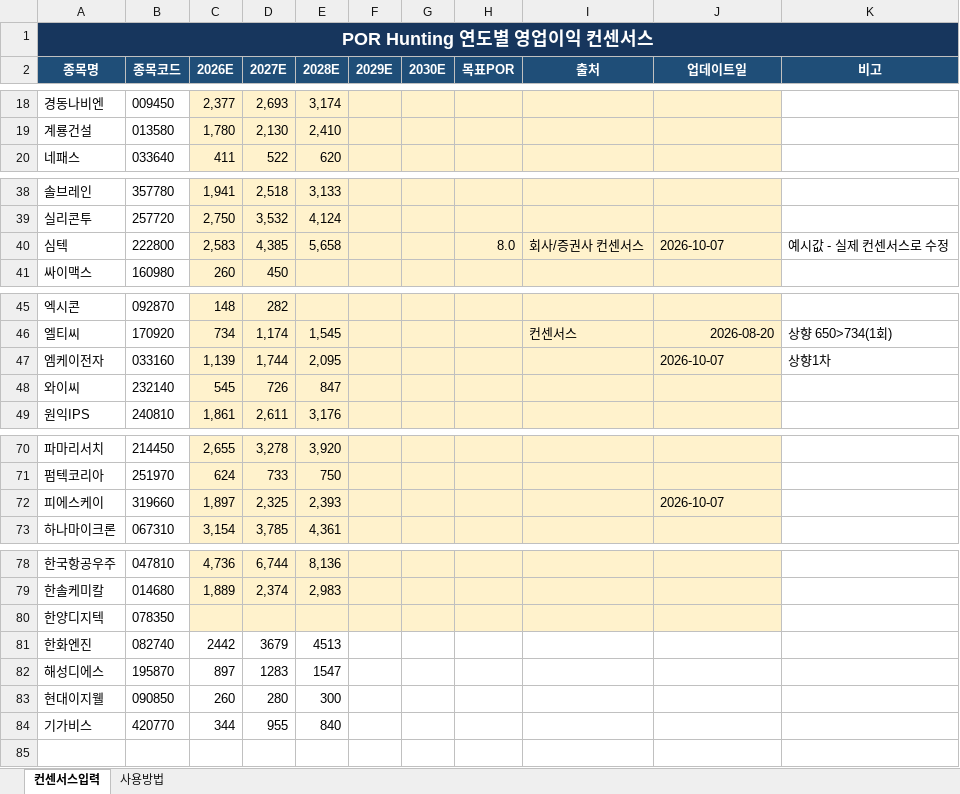
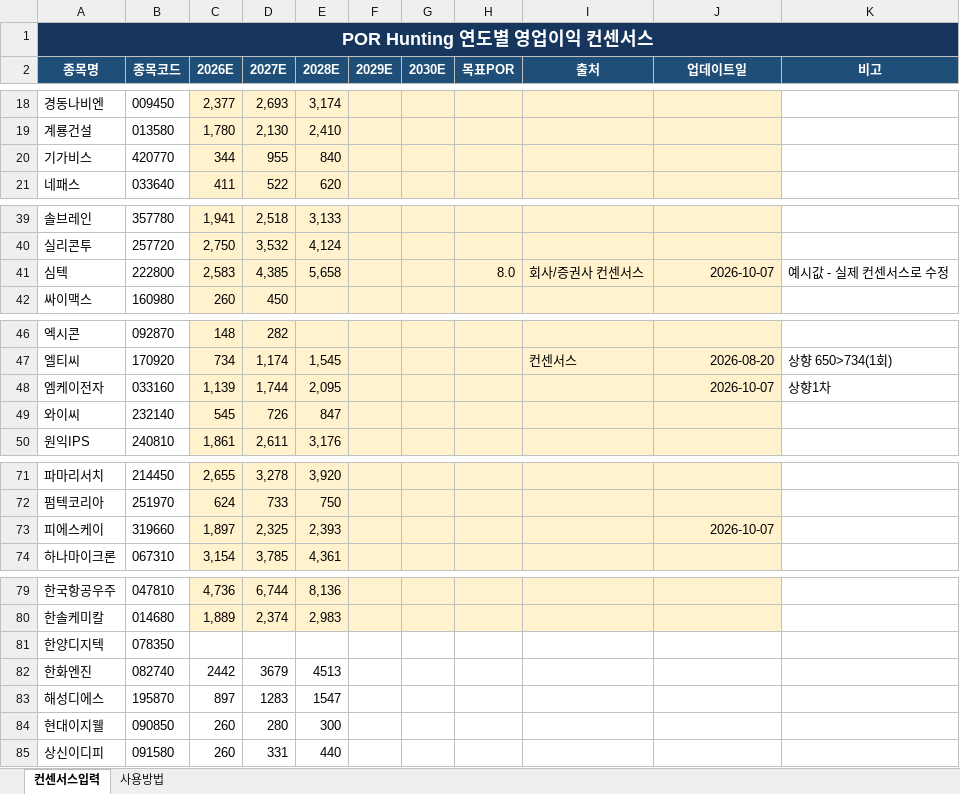
Before and after one commit to firestory119-hub/POR-Hunting, an Excel workbook: data/consensus.xlsx, sheet 컨센서스입력, drawn as a sheet; only a part is shown, gaps mark what is left out; values as stored, in another font and other column widths than the file's, no borders; addresses are those after the commit; the diff names each change by its address in the sheet, - before the commit and + after, or states it on an @@ line.

Commit message:
Update consensus data

```diff
--- a/data/consensus.xlsx (sheet 컨센서스입력)
+++ b/data/consensus.xlsx (sheet 컨센서스입력)
@@ row 84 moved to row 20: 기가비스 @@
-J41 alignment: left
+J41 alignment: right
-J48 alignment: left
+J48 alignment: right
-J73 alignment: left
+J73 alignment: right
-C81:J81 fill: #FFF2CC
+C81:J81 fill: none
+row 85: 상신이디피 | 091580 | 260 | 331 | 440
```
